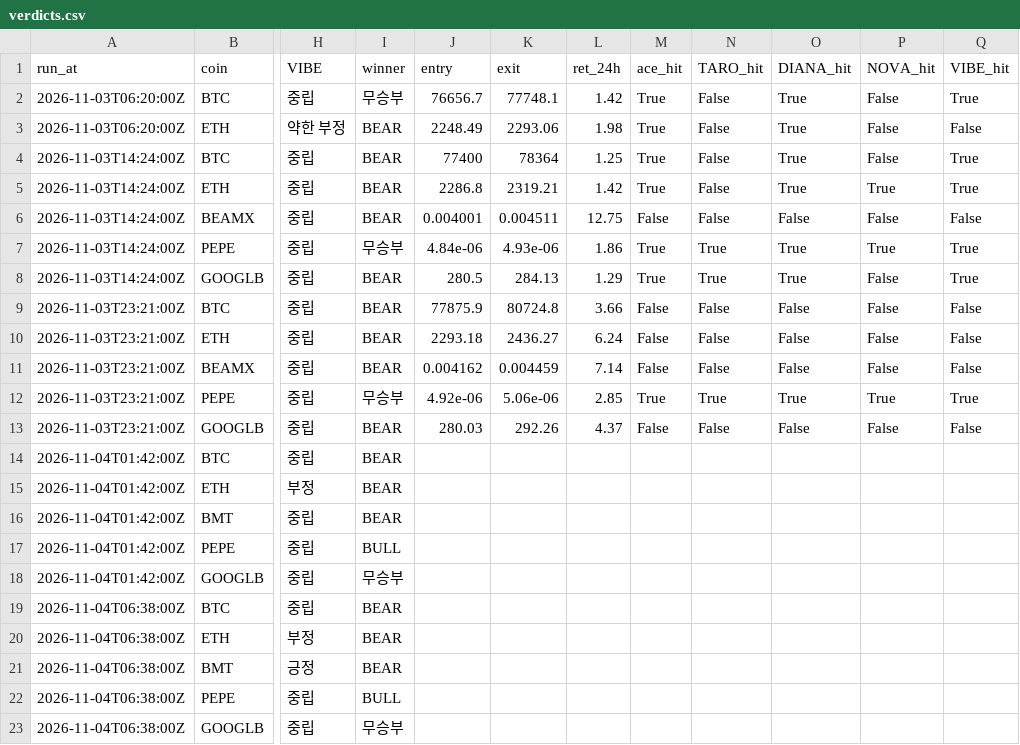
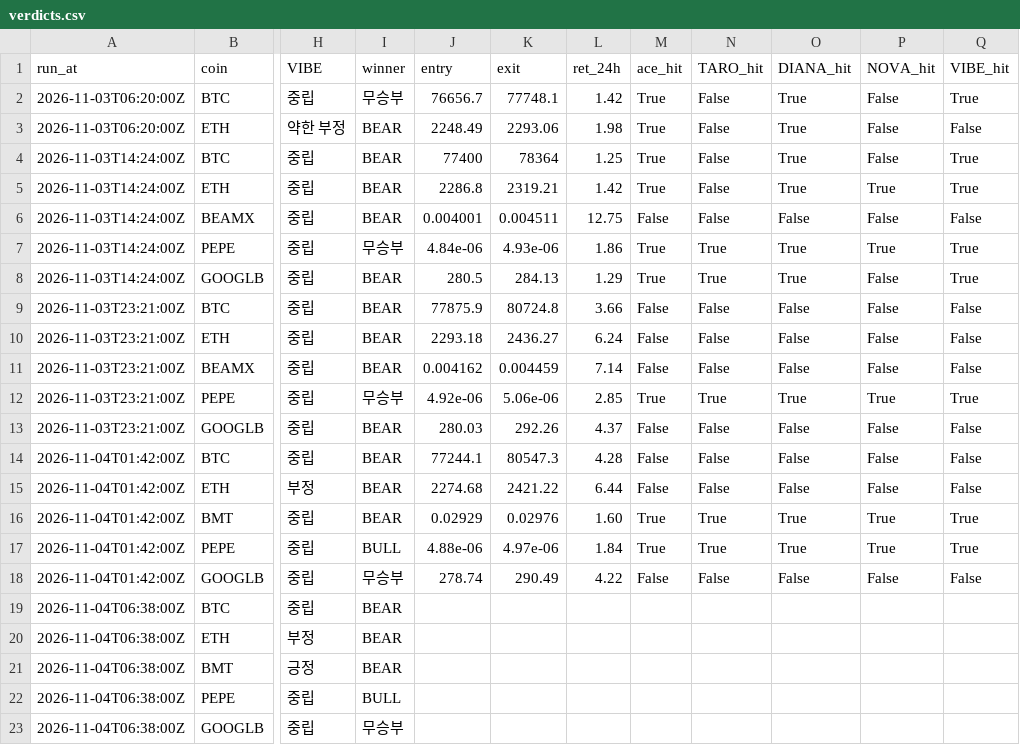
Before and after one commit to kuhyungi13/AI-Coin, a CSV file: paper/tf/verdicts.csv, drawn as a sheet; only a part is shown, gaps mark what is left out; the diff names each change by its address in the sheet, - before the commit and + after, or states it on an @@ line.

```diff
--- a/paper/tf/verdicts.csv
+++ b/paper/tf/verdicts.csv
-J14 (entry): (empty)
+J14 (entry): 77244.1
-K14 (exit): (empty)
+K14 (exit): 80547.3
-L14 (ret_24h): (empty)
+L14 (ret_24h): 4.28
-M14:M15 (ace_hit): (empty)
+M14:M15 (ace_hit): False
-N14:N15 (TARO_hit): (empty)
+N14:N15 (TARO_hit): False
-O14:O15 (DIANA_hit): (empty)
+O14:O15 (DIANA_hit): False
-P14:P15 (NOVA_hit): (empty)
+P14:P15 (NOVA_hit): False
-Q14:Q15 (VIBE_hit): (empty)
+Q14:Q15 (VIBE_hit): False
-J15 (entry): (empty)
+J15 (entry): 2274.68
-K15 (exit): (empty)
+K15 (exit): 2421.22
-L15 (ret_24h): (empty)
+L15 (ret_24h): 6.44
-J16 (entry): (empty)
+J16 (entry): 0.02929
-K16 (exit): (empty)
+K16 (exit): 0.02976
-L16 (ret_24h): (empty)
+L16 (ret_24h): 1.60
-M16:M17 (ace_hit): (empty)
+M16:M17 (ace_hit): True
-N16:N17 (TARO_hit): (empty)
+N16:N17 (TARO_hit): True
-O16:O17 (DIANA_hit): (empty)
+O16:O17 (DIANA_hit): True
-P16:P17 (NOVA_hit): (empty)
+P16:P17 (NOVA_hit): True
-Q16:Q17 (VIBE_hit): (empty)
+Q16:Q17 (VIBE_hit): True
-J17 (entry): (empty)
+J17 (entry): 4.88e-06
-K17 (exit): (empty)
+K17 (exit): 4.97e-06
-L17 (ret_24h): (empty)
+L17 (ret_24h): 1.84
-J18 (entry): (empty)
+J18 (entry): 278.74
-K18 (exit): (empty)
+K18 (exit): 290.49
-L18 (ret_24h): (empty)
+L18 (ret_24h): 4.22
-M18 (ace_hit): (empty)
+M18 (ace_hit): False
-N18 (TARO_hit): (empty)
+N18 (TARO_hit): False
-O18 (DIANA_hit): (empty)
+O18 (DIANA_hit): False
-P18 (NOVA_hit): (empty)
+P18 (NOVA_hit): False
-Q18 (VIBE_hit): (empty)
+Q18 (VIBE_hit): False
```
Also changed, not shown: paper/tf/trainer/equity.csv, 9 other files.
